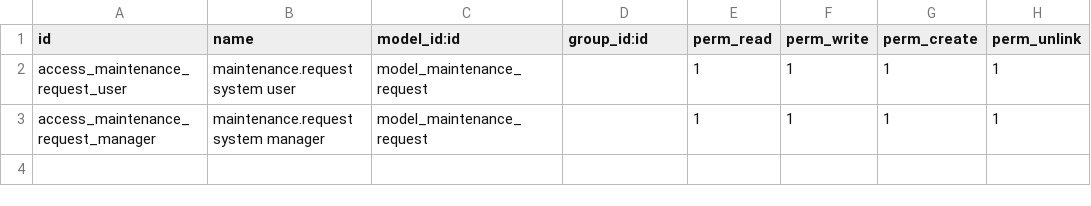
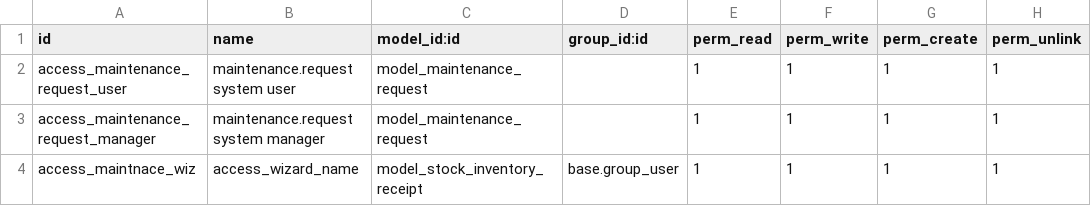
Before and after one commit to sbm20202020/-OO-STORE-1-inetwork_solution, a CSV file: maintenance_custom/security/ir.model.access.csv, drawn as a sheet.

```diff
--- a/maintenance_custom/security/ir.model.access.csv
+++ b/maintenance_custom/security/ir.model.access.csv
@@ -3 +3,2 @@ access_maintenance_request_user,maintenance.request system user,model_maintenanc
 access_maintenance_request_manager,maintenance.request system manager,model_maintenance_request,,1,1,1,1
+access_maintnace_wiz,access_wizard_name,model_stock_inventory_receipt,base.group_user,1,1,1,1
```
Also changed, not shown: 4 other files.
